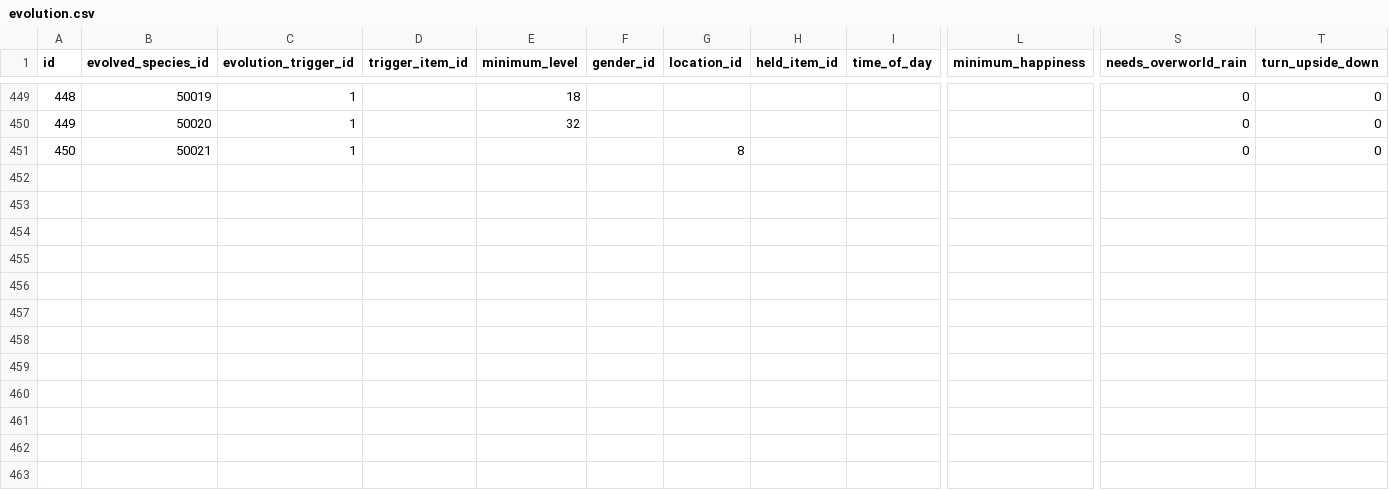
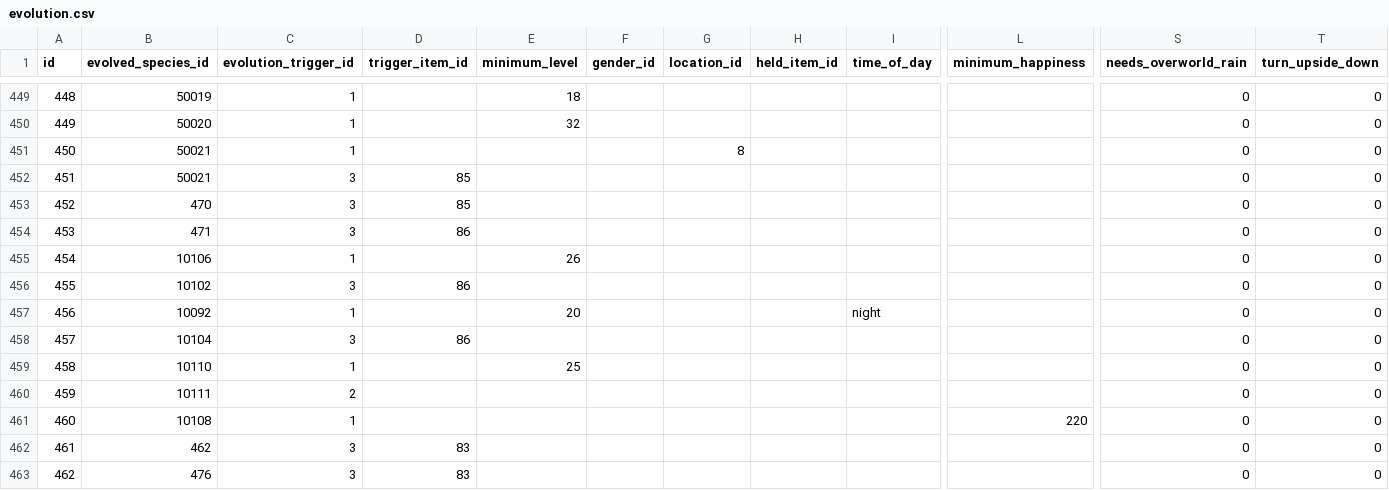
Before and after one commit to poketwo/data, a CSV file: csv/evolution.csv, drawn as a sheet; only a part is shown, gaps mark what is left out; rows hold the shown columns only; the diff names each change by its address in the sheet, - before the commit and + after, or states it on an @@ line.

Commit message:
Add several missing evolutions
* Update pokemon.csv

Fix incorrect alt name for ho-oh

* Update pokemon.csv

Fix incorrect alt name for ho-oh

* Add some missing evos

Add missing evolutions for several pokemon

```diff
--- a/csv/evolution.csv
+++ b/csv/evolution.csv
+row 452: 451 | 50021 | 3 | 85 |  |  |  |  |  |  | 0 | 0
+row 453: 452 | 470 | 3 | 85 |  |  |  |  |  |  | 0 | 0
+row 454: 453 | 471 | 3 | 86 |  |  |  |  |  |  | 0 | 0
+row 455: 454 | 10106 | 1 |  | 26 |  |  |  |  |  | 0 | 0
+row 456: 455 | 10102 | 3 | 86 |  |  |  |  |  |  | 0 | 0
+row 457: 456 | 10092 | 1 |  | 20 |  |  |  | night |  | 0 | 0
+row 458: 457 | 10104 | 3 | 86 |  |  |  |  |  |  | 0 | 0
+row 459: 458 | 10110 | 1 |  | 25 |  |  |  |  |  | 0 | 0
+row 460: 459 | 10111 | 2 |  |  |  |  |  |  |  | 0 | 0
+row 461: 460 | 10108 | 1 |  |  |  |  |  |  | 220 | 0 | 0
+row 462: 461 | 462 | 3 | 83 |  |  |  |  |  |  | 0 | 0
+row 463: 462 | 476 | 3 | 83 |  |  |  |  |  |  | 0 | 0
```
Also changed, not shown: csv/items.csv, csv/pokemon.csv.
